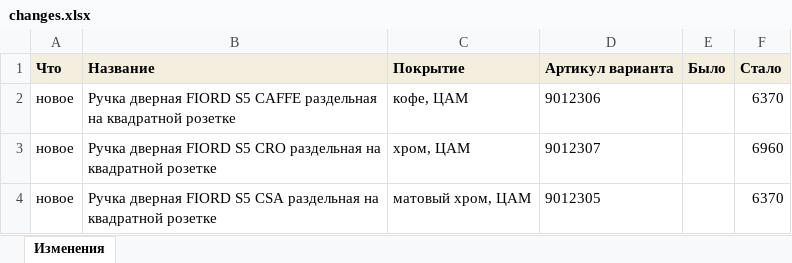
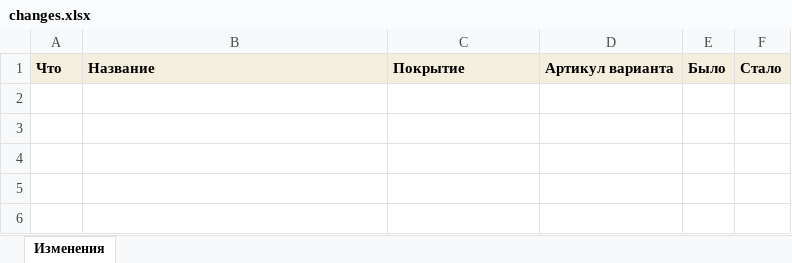
Before and after one commit to takedown-desing/ruchki-parser, an Excel workbook: output/morelli-ru/changes.xlsx, sheet Изменения, drawn as a sheet; values as stored, in another font and other column widths than the file's, no borders; the diff names each change by its address in the sheet, - before the commit and + after, or states it on an @@ line.

Commit message:
Сбор с сайта парсера: Morelli: morelli.ru

```diff
--- a/output/morelli-ru/changes.xlsx (sheet Изменения)
+++ b/output/morelli-ru/changes.xlsx (sheet Изменения)
-row 2: новое | Ручка дверная FIORD S5 CAFFE раздельная на квадратной розетке | кофе, ЦАМ | 9012306 |  | 6370
-row 3: новое | Ручка дверная FIORD S5 CRO раздельная на квадратной розетке | хром, ЦАМ | 9012307 |  | 6960
-row 4: новое | Ручка дверная FIORD S5 CSA раздельная на квадратной розетке | матовый хром, ЦАМ | 9012305 |  | 6370
```
Also changed, not shown: output/morelli-ru/products.xlsx, output/все-товары.xlsx, 4 other files.
